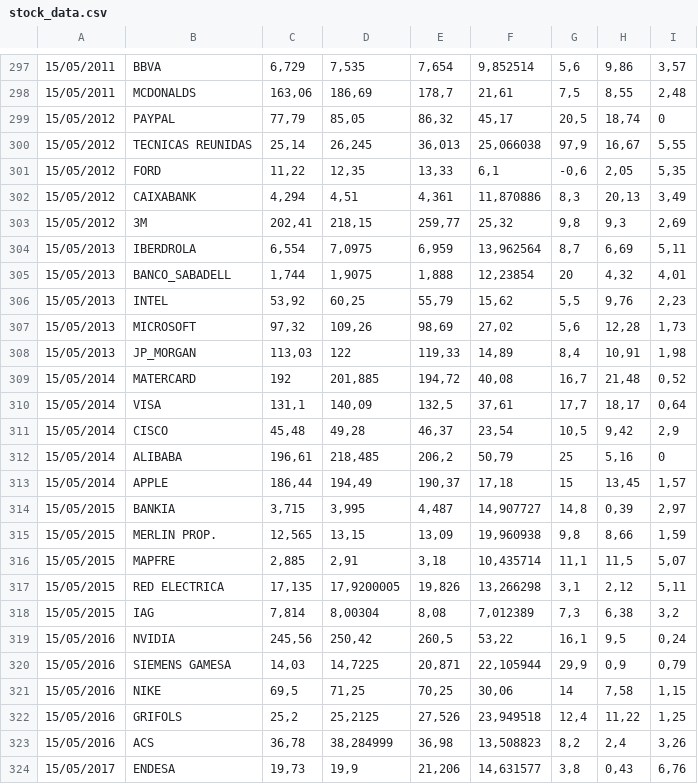
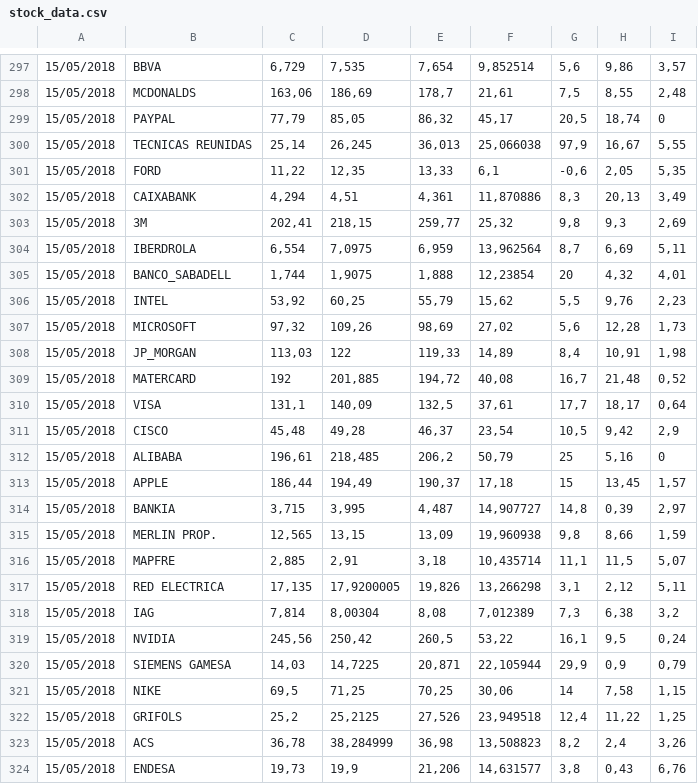
Before and after one commit to alamillac/brokerify, a CSV file: stock_data.csv, drawn as a sheet; only a part is shown, gaps mark what is left out; the diff covers the shown part only.

```diff
--- a/stock_data.csv
+++ b/stock_data.csv
@@ -297,28 +297,28 @@
-15/05/2011,BBVA,"6,729","7,535","7,654","9,852514","5,6","9,86","3,57"
-15/05/2011,MCDONALDS,"163,06","186,69","178,7","21,61","7,5","8,55","2,48"
-15/05/2012,PAYPAL,"77,79","85,05","86,32","45,17","20,5","18,74",0
-15/05/2012,TECNICAS REUNIDAS,"25,14","26,245","36,013","25,066038","97,9","16,67","5,55"
-15/05/2012,FORD,"11,22","12,35","13,33","6,1","-0,6","2,05","5,35"
-15/05/2012,CAIXABANK,"4,294","4,51","4,361","11,870886","8,3","20,13","3,49"
-15/05/2012,3M,"202,41","218,15","259,77","25,32","9,8","9,3","2,69"
-15/05/2013,IBERDROLA,"6,554","7,0975","6,959","13,962564","8,7","6,69","5,11"
-15/05/2013,BANCO_SABADELL,"1,744","1,9075","1,888","12,23854",20,"4,32","4,01"
-15/05/2013,INTEL,"53,92","60,25","55,79","15,62","5,5","9,76","2,23"
-15/05/2013,MICROSOFT,"97,32","109,26","98,69","27,02","5,6","12,28","1,73"
-15/05/2013,JP_MORGAN,"113,03",122,"119,33","14,89","8,4","10,91","1,98"
-15/05/2014,MATERCARD,192,"201,885","194,72","40,08","16,7","21,48","0,52"
-15/05/2014,VISA,"131,1","140,09","132,5","37,61","17,7","18,17","0,64"
-15/05/2014,CISCO,"45,48","49,28","46,37","23,54","10,5","9,42","2,9"
-15/05/2014,ALIBABA,"196,61","218,485","206,2","50,79",25,"5,16",0
-15/05/2014,APPLE,"186,44","194,49","190,37","17,18",15,"13,45","1,57"
-15/05/2015,BANKIA,"3,715","3,995","4,487","14,907727","14,8","0,39","2,97"
-15/05/2015,MERLIN PROP.,"12,565","13,15","13,09","19,960938","9,8","8,66","1,59"
-15/05/2015,MAPFRE,"2,885","2,91","3,18","10,435714","11,1","11,5","5,07"
-15/05/2015,RED ELECTRICA,"17,135","17,9200005","19,826","13,266298","3,1","2,12","5,11"
-15/05/2015,IAG,"7,814","8,00304","8,08","7,012389","7,3","6,38","3,2"
-15/05/2016,NVIDIA,"245,56","250,42","260,5","53,22","16,1","9,5","0,24"
-15/05/2016,SIEMENS GAMESA,"14,03","14,7225","20,871","22,105944","29,9","0,9","0,79"
-15/05/2016,NIKE,"69,5","71,25","70,25","30,06",14,"7,58","1,15"
-15/05/2016,GRIFOLS,"25,2","25,2125","27,526","23,949518","12,4","11,22","1,25"
-15/05/2016,ACS,"36,78","38,284999","36,98","13,508823","8,2","2,4","3,26"
-15/05/2017,ENDESA,"19,73","19,9","21,206","14,631577","3,8","0,43","6,76"
+15/05/2018,BBVA,"6,729","7,535","7,654","9,852514","5,6","9,86","3,57"
+15/05/2018,MCDONALDS,"163,06","186,69","178,7","21,61","7,5","8,55","2,48"
+15/05/2018,PAYPAL,"77,79","85,05","86,32","45,17","20,5","18,74",0
+15/05/2018,TECNICAS REUNIDAS,"25,14","26,245","36,013","25,066038","97,9","16,67","5,55"
+15/05/2018,FORD,"11,22","12,35","13,33","6,1","-0,6","2,05","5,35"
+15/05/2018,CAIXABANK,"4,294","4,51","4,361","11,870886","8,3","20,13","3,49"
+15/05/2018,3M,"202,41","218,15","259,77","25,32","9,8","9,3","2,69"
+15/05/2018,IBERDROLA,"6,554","7,0975","6,959","13,962564","8,7","6,69","5,11"
+15/05/2018,BANCO_SABADELL,"1,744","1,9075","1,888","12,23854",20,"4,32","4,01"
+15/05/2018,INTEL,"53,92","60,25","55,79","15,62","5,5","9,76","2,23"
+15/05/2018,MICROSOFT,"97,32","109,26","98,69","27,02","5,6","12,28","1,73"
+15/05/2018,JP_MORGAN,"113,03",122,"119,33","14,89","8,4","10,91","1,98"
+15/05/2018,MATERCARD,192,"201,885","194,72","40,08","16,7","21,48","0,52"
+15/05/2018,VISA,"131,1","140,09","132,5","37,61","17,7","18,17","0,64"
+15/05/2018,CISCO,"45,48","49,28","46,37","23,54","10,5","9,42","2,9"
+15/05/2018,ALIBABA,"196,61","218,485","206,2","50,79",25,"5,16",0
+15/05/2018,APPLE,"186,44","194,49","190,37","17,18",15,"13,45","1,57"
+15/05/2018,BANKIA,"3,715","3,995","4,487","14,907727","14,8","0,39","2,97"
+15/05/2018,MERLIN PROP.,"12,565","13,15","13,09","19,960938","9,8","8,66","1,59"
+15/05/2018,MAPFRE,"2,885","2,91","3,18","10,435714","11,1","11,5","5,07"
+15/05/2018,RED ELECTRICA,"17,135","17,9200005","19,826","13,266298","3,1","2,12","5,11"
+15/05/2018,IAG,"7,814","8,00304","8,08","7,012389","7,3","6,38","3,2"
+15/05/2018,NVIDIA,"245,56","250,42","260,5","53,22","16,1","9,5","0,24"
+15/05/2018,SIEMENS GAMESA,"14,03","14,7225","20,871","22,105944","29,9","0,9","0,79"
+15/05/2018,NIKE,"69,5","71,25","70,25","30,06",14,"7,58","1,15"
+15/05/2018,GRIFOLS,"25,2","25,2125","27,526","23,949518","12,4","11,22","1,25"
+15/05/2018,ACS,"36,78","38,284999","36,98","13,508823","8,2","2,4","3,26"
+15/05/2018,ENDESA,"19,73","19,9","21,206","14,631577","3,8","0,43","6,76"
```
Also changed, not shown: 34 edited cells elsewhere in this file, 5 other files.
